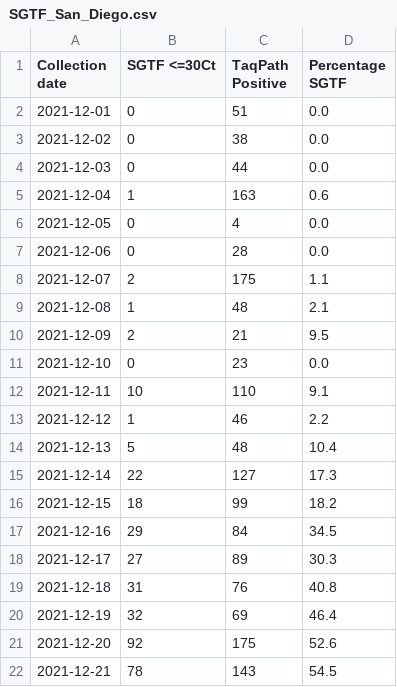
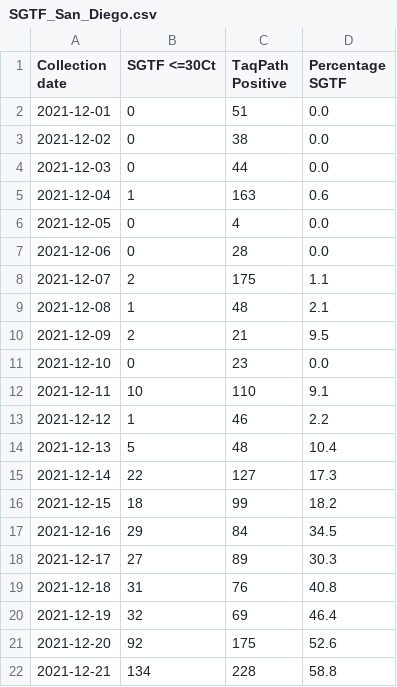
Before and after one commit to andersen-lab/SARS-CoV-2_SGTF_San-Diego, a CSV file: SGTF_San_Diego.csv, drawn as a sheet.

Commit message:
updated SGTF data

```diff
--- a/SGTF_San_Diego.csv
+++ b/SGTF_San_Diego.csv
@@ -21,2 +21,2 @@ Collection date,SGTF <=30Ct,TaqPath Positive,Percentage SGTF
 2021-12-20,92,175,52.6
-2021-12-21,78,143,54.5
+2021-12-21,134,228,58.8
```
